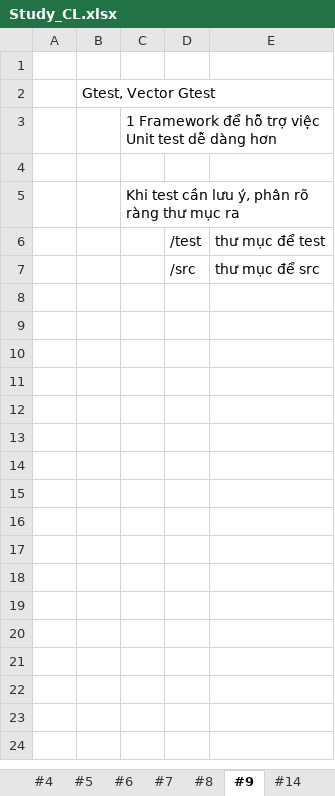
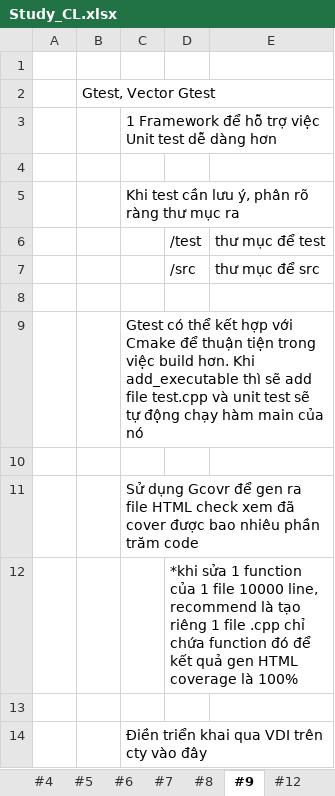
Before and after one commit to HoangAnh-Dinh/C-_Learning, an Excel workbook: Study_CL.xlsx, sheet #9, drawn as a sheet; values as stored, in another font and other column widths than the file's, no borders; the diff names each change by its address in the sheet, - before the commit and + after, or states it on an @@ line.

```diff
--- a/Study_CL.xlsx (sheet #9)
+++ b/Study_CL.xlsx (sheet #9)
+sheet tab: #12
+row 8: (empty)
+row 9:  |  | Gtest có thể kết hợp với Cmake để thuận tiện trong việc build hơn. Khi add_executable thì sẽ add file test.cpp và unit test sẽ tự động chạy hàm main của nó
+row 10: (empty)
+row 11:  |  | Sử dụng Gcovr để gen ra file HTML check xem đã cover được bao nhiêu phần trăm code
+row 12:  |  |  | *khi sửa 1 function của 1 file 10000 line, recommend là tạo riêng 1 file .cpp chỉ chứa function đó để kết quả gen HTML coverage là 100%
+row 13: (empty)
+row 14:  |  | Điền triển khai qua VDI trên cty vào đây
```
Also changed, not shown: sheet OutputCatalog, other sheet tabs.
